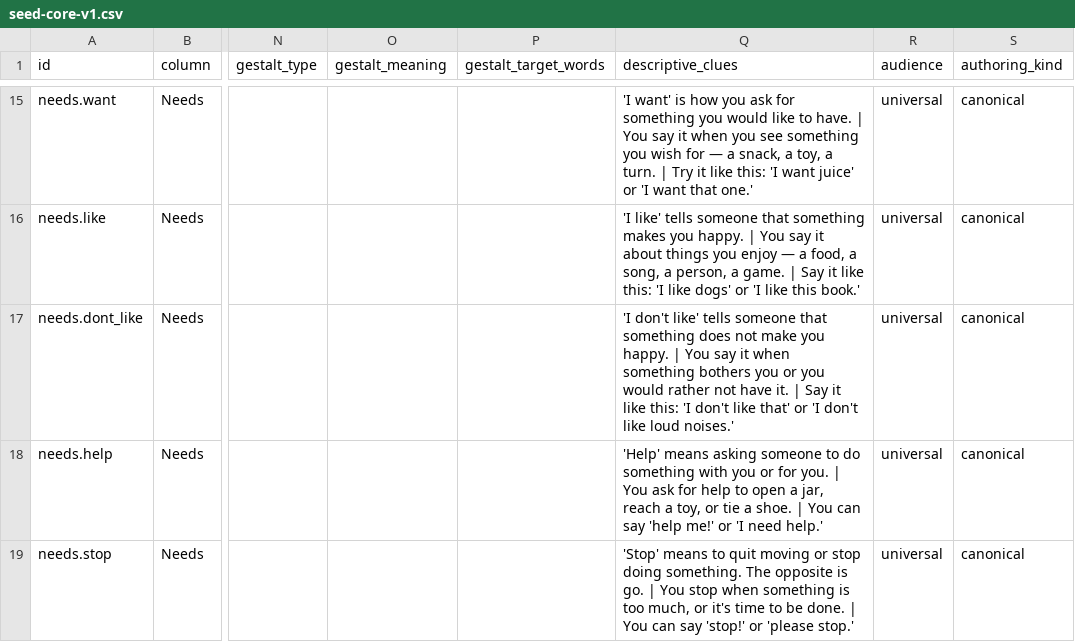
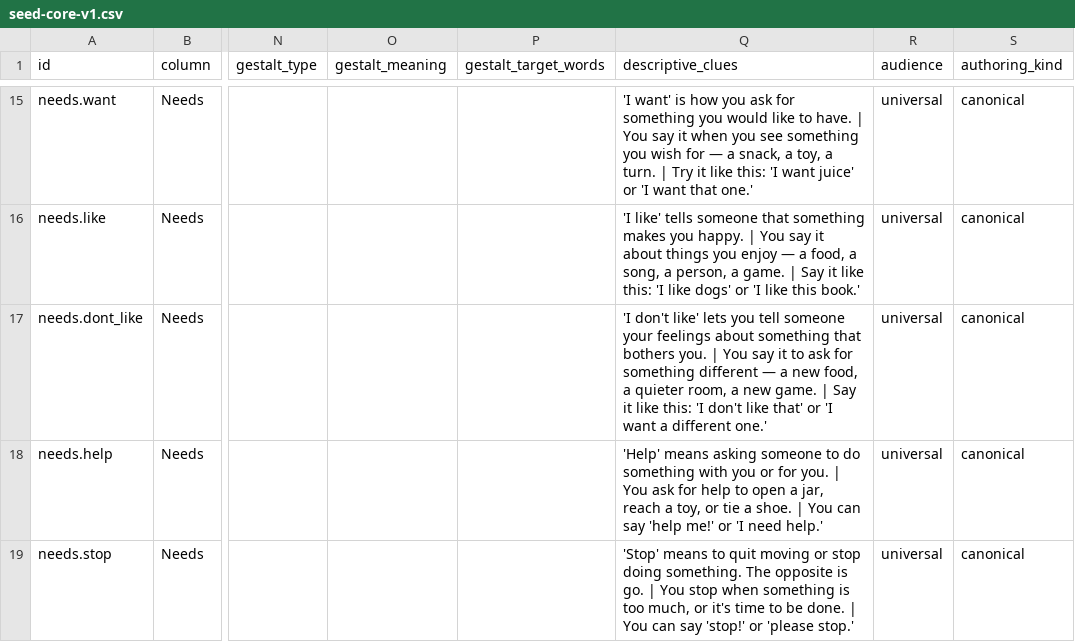
Before and after one commit to MelvinSninkle/PersonalizedAAC, a CSV file: taxonomy/seed-core-v1.csv, drawn as a sheet; only a part is shown, gaps mark what is left out; the diff covers the shown part only; the diff names each change by its address in the sheet, - before the commit and + after, or states it on an @@ line.

```diff
--- a/taxonomy/seed-core-v1.csv
+++ b/taxonomy/seed-core-v1.csv
-Q17 (descriptive_clues): …don't like' tells someone that something does not make you happy. | You say it when something bothers you or you would rather not have it. | Say it like this: 'I don't like that' or 'I don't like loud noises.'
+Q17 (descriptive_clues): …don't like' lets you tell someone your feelings about something that bothers you. | You say it to ask for something different — a new food, a quieter room, a new game. | Say it like this: 'I don't like that' or 'I want a different one.'
```
Also changed, not shown: 35 edited cells elsewhere in this file, 4 other files.
